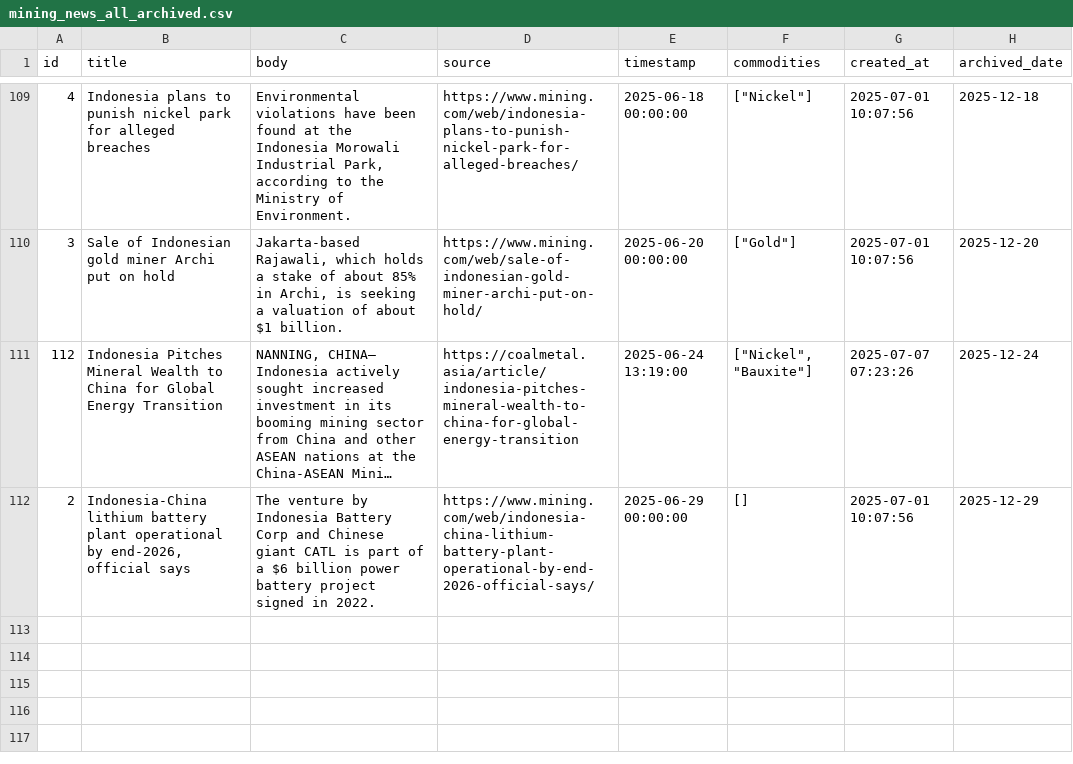
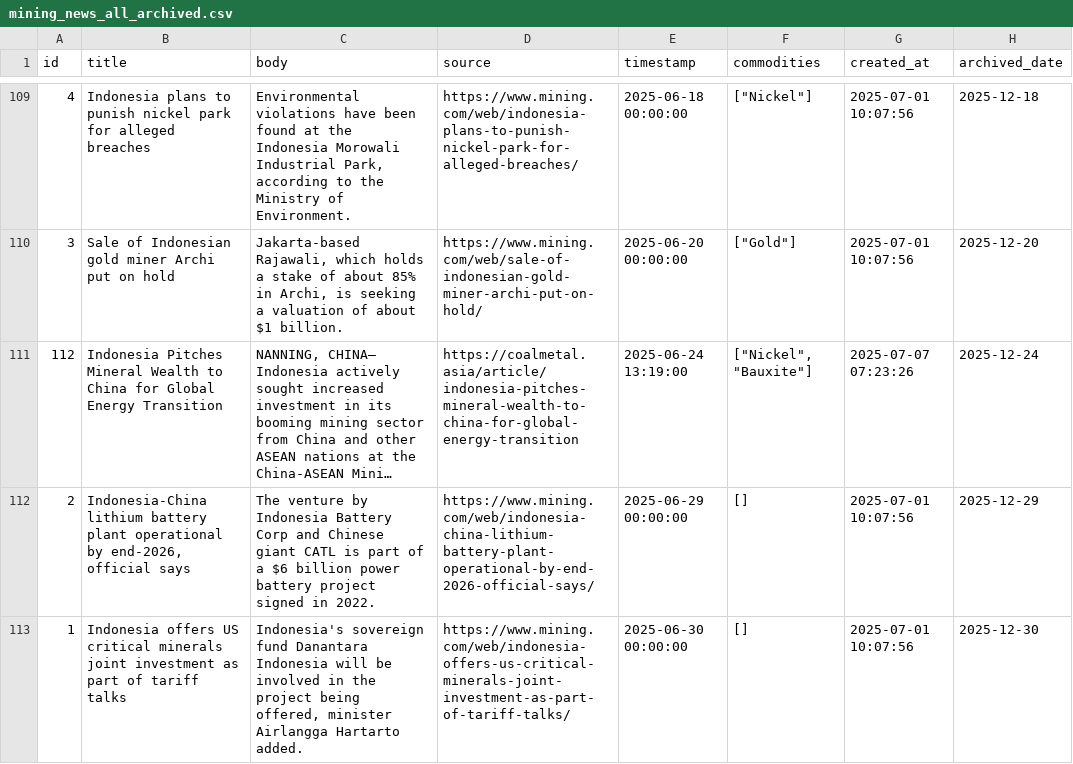
Before and after one commit to supertypeai/coalresearch, a CSV file: insider_news/data/archive/mining_news_all_archived.csv, drawn as a sheet; only a part is shown, gaps mark what is left out; long unchanged cells end in ….

```diff
--- a/insider_news/data/archive/mining_news_all_archived.csv
+++ b/insider_news/data/archive/mining_news_all_archived.csv
@@ -112 +112,2 @@ id,title,body,source,timestamp,commodities,created_at,archived_date
 2,"Indonesia-China lithium battery plant operational by end-2026, official says",The venture by Indonesia Battery Corp and Chinese giant CATL is part of a $6 billion power battery project signed in 2022.,https://www.mining.com/web/indonesia-china-lithium-battery-plant-operational-by-end-2026-official-says/,2025-06-29 00:00:00,[],2025-07-01 10:07:56,2025-12-29
+1,Indonesia offers US critical minerals joint investment as part of tariff talks,"Indonesia's sovereign fund Danantara Indonesia will be involved in the project being offered, minister Airlangga Hartarto added.",https://www.mining.com/web/indonesia-offers-us-critical-minerals-joint-investment-as-part-of-tariff-talks/,2025-06-30 00:00:00,[],2025-07-01 10:07:56,2025-12-30
```
